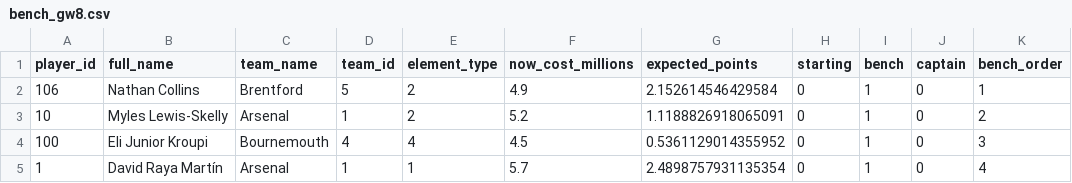
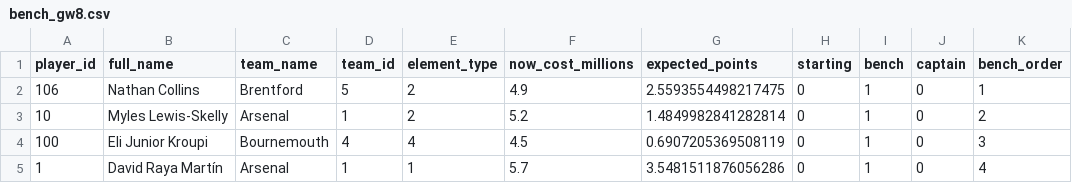
Before and after one commit to ksauln/FPL-Prediction, a CSV file: outputs/bench_gw8.csv, drawn as a sheet; only a part is shown; the diff names each change by its address in the sheet, - before the commit and + after, or states it on an @@ line.

```diff
--- a/outputs/bench_gw8.csv
+++ b/outputs/bench_gw8.csv
-G2 (expected_points): 2.152614546429584
+G2 (expected_points): 2.5593554498217475
-G3 (expected_points): 1.1188826918065091
+G3 (expected_points): 1.4849982841282814
-G4 (expected_points): 0.5361129014355952
+G4 (expected_points): 0.6907205369508119
-G5 (expected_points): 2.4898757931135354
+G5 (expected_points): 3.5481511876056286
```
Also changed, not shown: outputs/residuals_gw7.csv, outputs/starting_xi_gw8.csv, 6 other files.
